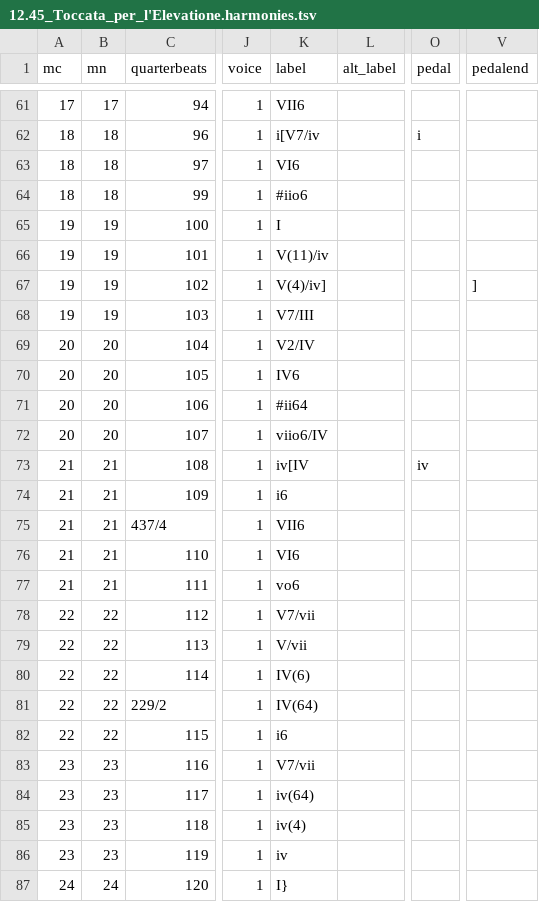
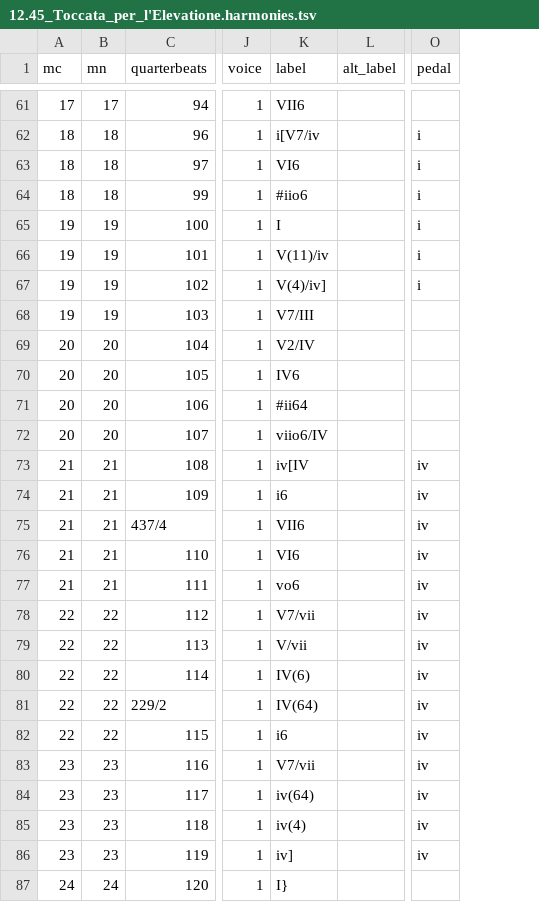
Before and after one commit to DCMLab/frescobaldi_fiori_musicali, a TSV file: harmonies/12.45_Toccata_per_l'Elevatione.harmonies.tsv, drawn as a sheet; only a part is shown, gaps mark what is left out; the diff covers the shown part only; the diff names each change by its address in the sheet, - before the commit and + after, or states it on an @@ line.

```diff
--- a/harmonies/12.45_Toccata_per_l'Elevatione.harmonies.tsv
+++ b/harmonies/12.45_Toccata_per_l'Elevatione.harmonies.tsv
-column V (pedalend), row 67: ]
-O63:O67 (pedal): (empty)
+O63:O67 (pedal): i
-O74:O86 (pedal): (empty)
+O74:O86 (pedal): iv
-K86 (label): iv
+K86 (label): iv]
```
Also changed, not shown: 4 edited cells elsewhere in this file, reviewed/12.45_Toccata_per_l'Elevatione_reviewed.tsv, 4 other files.
